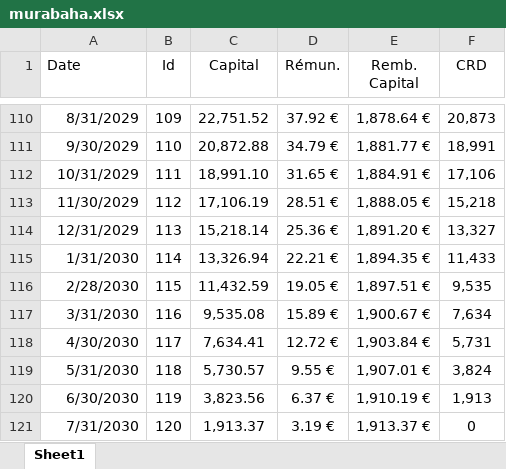
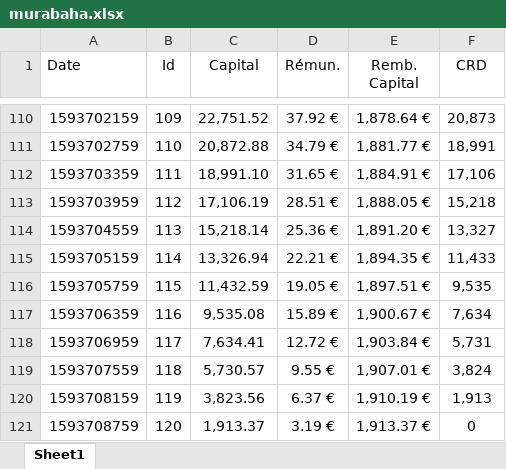
Before and after one commit to wshbair/sukuk-system, an Excel workbook: webApp/uploads/murabaha.xlsx, sheet Sheet1, drawn as a sheet; only a part is shown, gaps mark what is left out; values as stored, in another font and other column widths than the file's, no borders; the diff covers the shown part only; the diff names each change by its address in the sheet, - before the commit and + after, or states it on an @@ line.

```diff
--- a/webApp/uploads/murabaha.xlsx (sheet Sheet1)
+++ b/webApp/uploads/murabaha.xlsx (sheet Sheet1)
-A110 (Date): 8/31/2029
+A110 (Date): 1593702159
-A111 (Date): 9/30/2029
+A111 (Date): 1593702759
-A112 (Date): 10/31/2029
+A112 (Date): 1593703359
-A113 (Date): 11/30/2029
+A113 (Date): 1593703959
-A114 (Date): 12/31/2029
+A114 (Date): 1593704559
-A115 (Date): 1/31/2030
+A115 (Date): 1593705159
-A116 (Date): 2/28/2030
+A116 (Date): 1593705759
-A117 (Date): 3/31/2030
+A117 (Date): 1593706359
-A118 (Date): 4/30/2030
+A118 (Date): 1593706959
-A119 (Date): 5/31/2030
+A119 (Date): 1593707559
-A120 (Date): 6/30/2030
+A120 (Date): 1593708159
-A121 (Date): 7/31/2030
+A121 (Date): 1593708759
```
Also changed, not shown: 108 edited cells and cell formats elsewhere in this sheet, webApp/coupons.xlsx, webApp/murabaha.xlsx, 9 other files.
